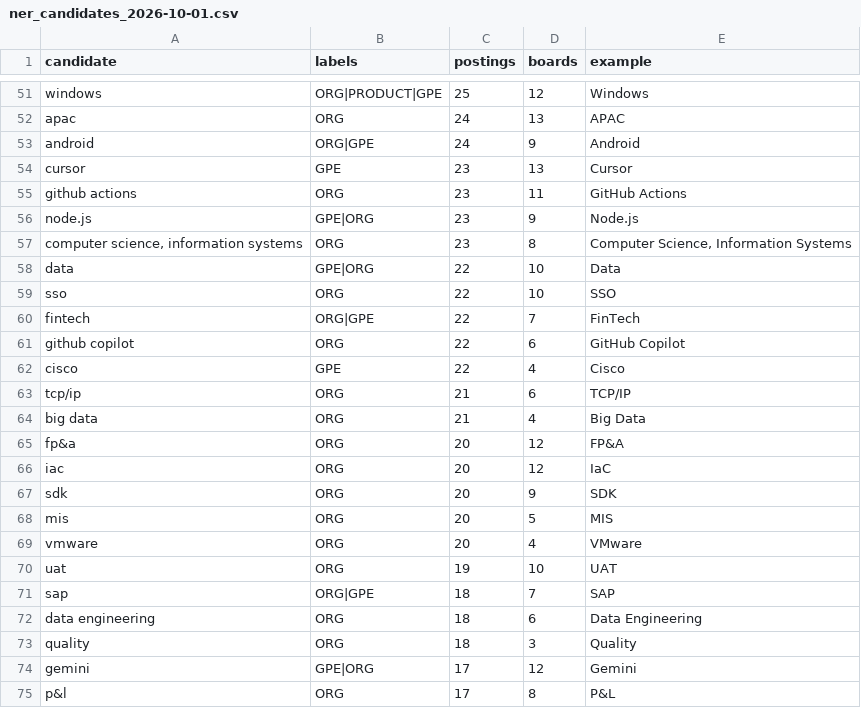
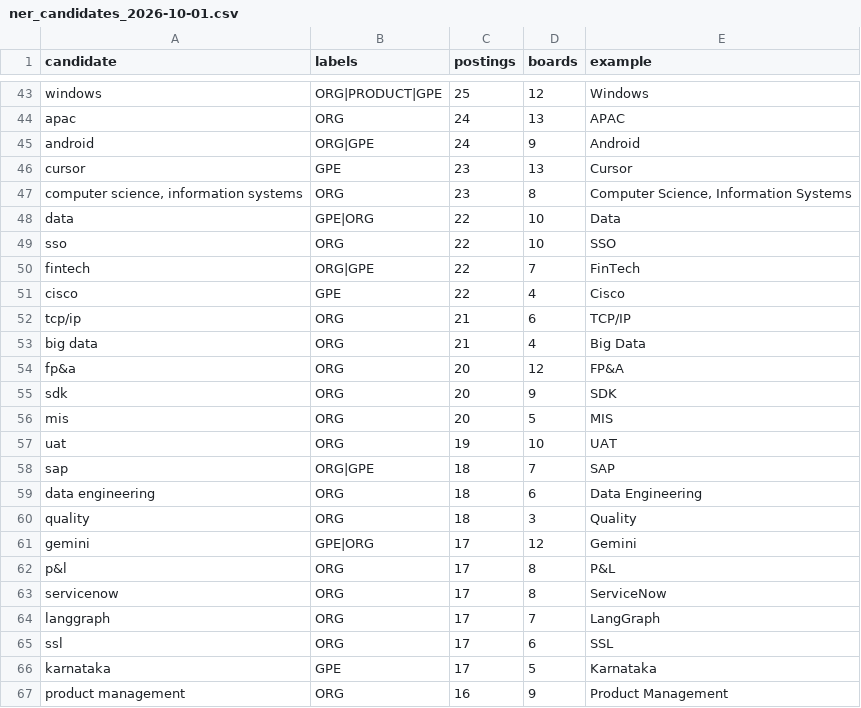
Before and after one commit to shreyasinha1502/job-market-xray, a CSV file: data/processed/skill_reports/ner_candidates_2026-10-01.csv, drawn as a sheet; only a part is shown, gaps mark what is left out; the shorter side is filled out with more unchanged rows; removed rows and columns are numbered as before the commit, all else as after; the diff covers the shown part only; the diff names each change by its address in the sheet, - before the commit and + after, or states it on an @@ line.

```diff
--- a/data/processed/skill_reports/ner_candidates_2026-10-01.csv
+++ b/data/processed/skill_reports/ner_candidates_2026-10-01.csv
-row 55: github actions | ORG | 23 | 11 | GitHub Actions
-row 56: node.js | GPE|ORG | 23 | 9 | Node.js
-row 61: github copilot | ORG | 22 | 6 | GitHub Copilot
-row 66: iac | ORG | 20 | 12 | IaC
-row 69: vmware | ORG | 20 | 4 | VMware
```
Also changed, not shown: 18 added rows, 13 removed rows and 8 edited cells elsewhere in this file, 44 other files.
